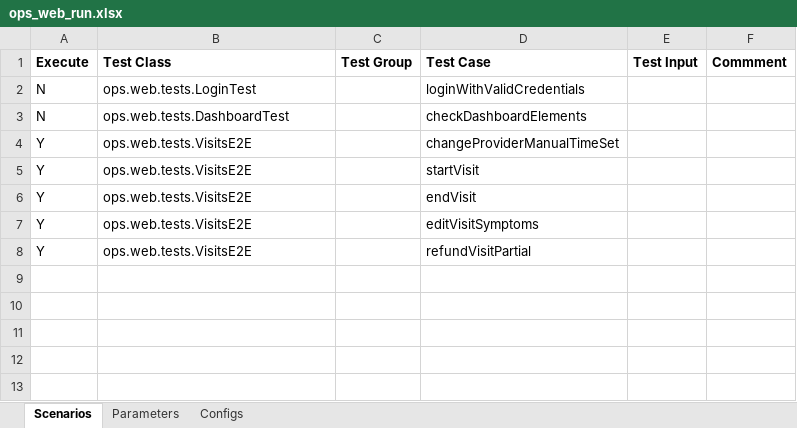
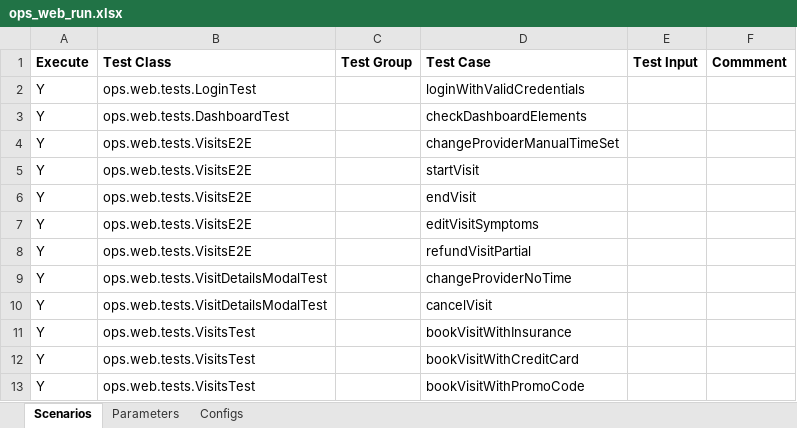
Before and after one commit to martalt89/Automation, an Excel workbook: Automation/runs/ops_web_run.xlsx, sheet Scenarios, drawn as a sheet; values as stored, in another font and other column widths than the file's, no borders; the diff names each change by its address in the sheet, - before the commit and + after, or states it on an @@ line.

```diff
--- a/Automation/runs/ops_web_run.xlsx (sheet Scenarios)
+++ b/Automation/runs/ops_web_run.xlsx (sheet Scenarios)
-A2:A3 (Execute): N
+A2:A3 (Execute): Y
+row 9: Y | ops.web.tests.VisitDetailsModalTest |  | changeProviderNoTime
+row 10: Y | ops.web.tests.VisitDetailsModalTest |  | cancelVisit
+row 11: Y | ops.web.tests.VisitsTest |  | bookVisitWithInsurance
+row 12: Y | ops.web.tests.VisitsTest |  | bookVisitWithCreditCard
+row 13: Y | ops.web.tests.VisitsTest |  | bookVisitWithPromoCode
```
Also changed, not shown: Automation/runs/patient_web_run.xlsx, 5 other files.
